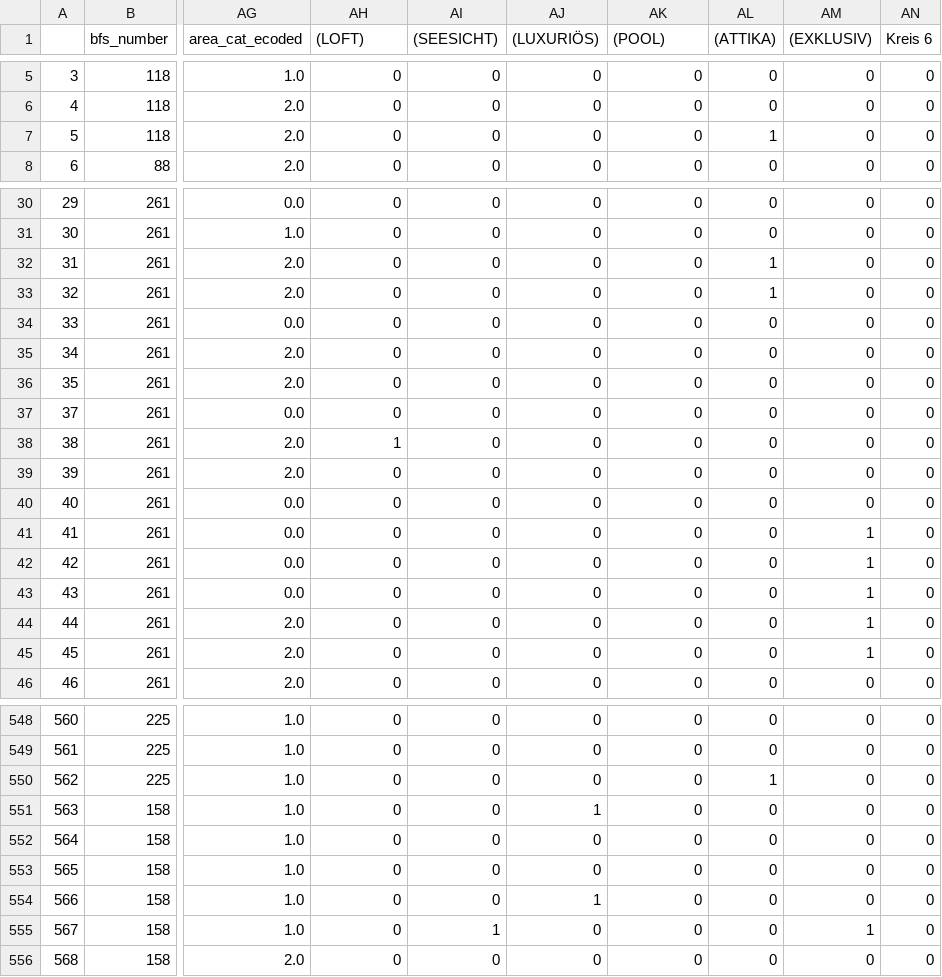
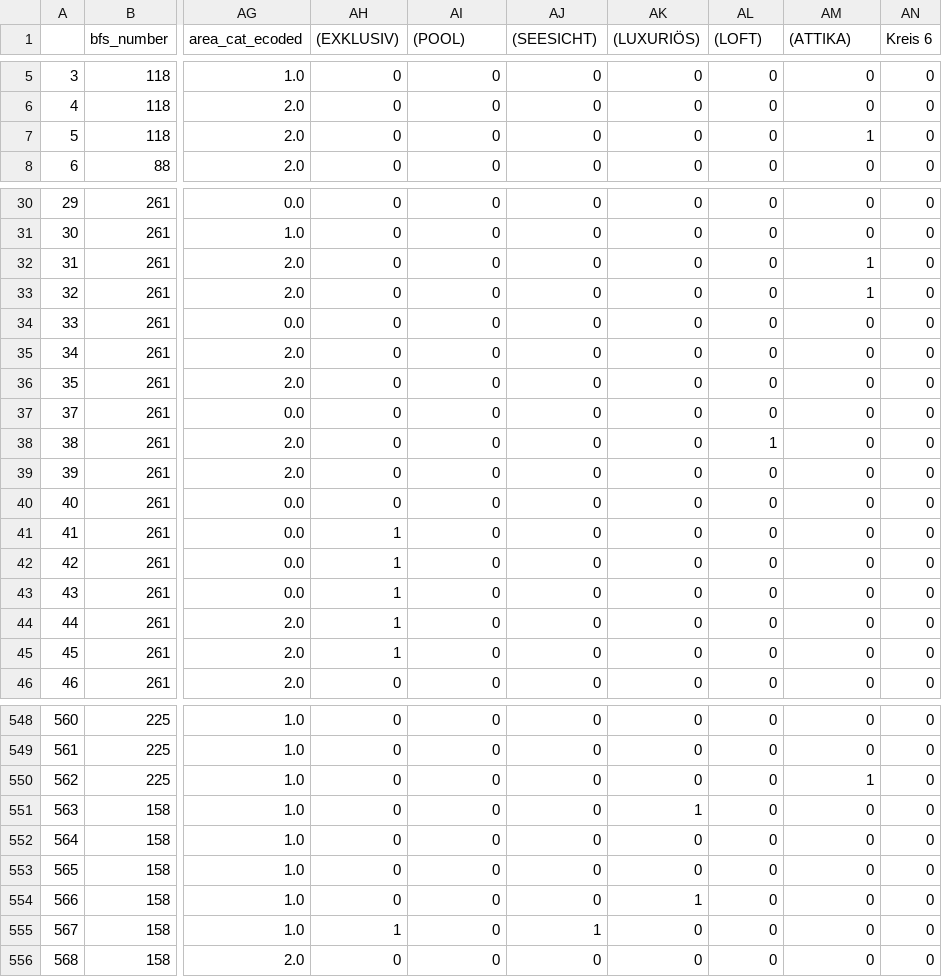
Before and after one commit to halialm/ai-applications-fs25, a CSV file: week3/apartments/apartments_data.csv, drawn as a sheet; only a part is shown, gaps mark what is left out; the diff covers the shown part only; the diff names each change by its address in the sheet, - before the commit and + after, or states it on an @@ line.

```diff
--- a/week3/apartments/apartments_data.csv
+++ b/week3/apartments/apartments_data.csv
-AH1: (LOFT)
+AH1: (EXKLUSIV)
-AI1: (SEESICHT)
+AI1: (POOL)
-AJ1: (LUXURIÖS)
+AJ1: (SEESICHT)
-AK1: (POOL)
+AK1: (LUXURIÖS)
-AL1: (ATTIKA)
+AL1: (LOFT)
-AM1: (EXKLUSIV)
+AM1: (ATTIKA)
-AL7 ((LOFT)): 1
+AL7 ((LOFT)): 0
-AM7 ((ATTIKA)): 0
+AM7 ((ATTIKA)): 1
-AL32:AL33 ((LOFT)): 1
+AL32:AL33 ((LOFT)): 0
-AM32:AM33 ((ATTIKA)): 0
+AM32:AM33 ((ATTIKA)): 1
-AH38 ((EXKLUSIV)): 1
+AH38 ((EXKLUSIV)): 0
-AL38 ((LOFT)): 0
+AL38 ((LOFT)): 1
-AH41:AH45 ((EXKLUSIV)): 0
+AH41:AH45 ((EXKLUSIV)): 1
-AM41:AM45 ((ATTIKA)): 1
+AM41:AM45 ((ATTIKA)): 0
-AL550 ((LOFT)): 1
+AL550 ((LOFT)): 0
-AM550 ((ATTIKA)): 0
+AM550 ((ATTIKA)): 1
-AJ551 ((SEESICHT)): 1
+AJ551 ((SEESICHT)): 0
-AK551 ((LUXURIÖS)): 0
+AK551 ((LUXURIÖS)): 1
-AJ554 ((SEESICHT)): 1
+AJ554 ((SEESICHT)): 0
-AK554 ((LUXURIÖS)): 0
+AK554 ((LUXURIÖS)): 1
-AH555 ((EXKLUSIV)): 0
+AH555 ((EXKLUSIV)): 1
-AI555 ((POOL)): 1
+AI555 ((POOL)): 0
-AJ555 ((SEESICHT)): 0
+AJ555 ((SEESICHT)): 1
-AM555 ((ATTIKA)): 1
+AM555 ((ATTIKA)): 0
```
Also changed, not shown: 140 edited cells elsewhere in this file, 3 other files.
